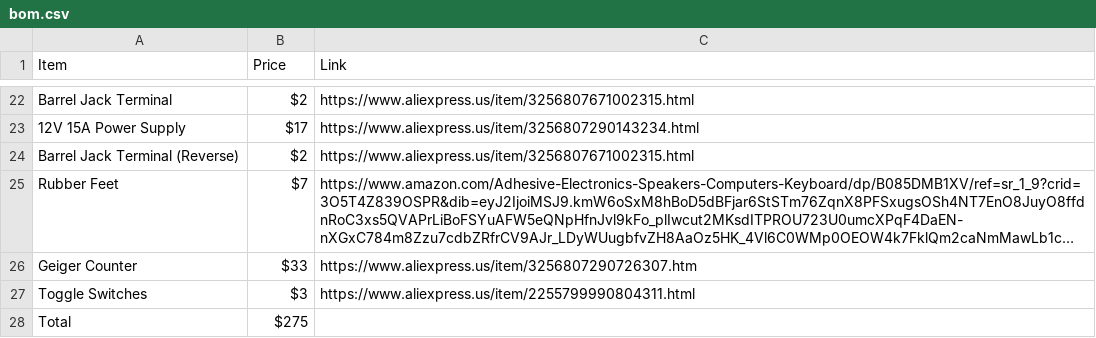
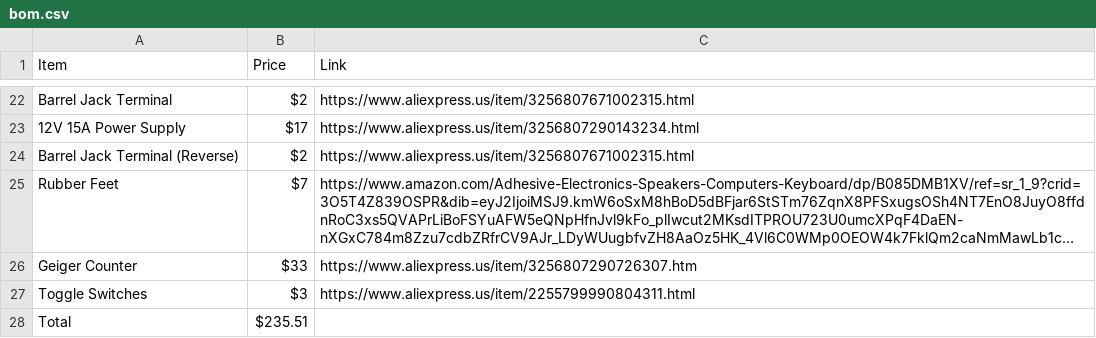
Before and after one commit to Firestorm108/Nuclear-Fusor, a CSV file: bom.csv, drawn as a sheet; only a part is shown, gaps mark what is left out; long unchanged cells end in ….

Commit message:
Update bom.csv

```diff
--- a/bom.csv
+++ b/bom.csv
@@ -27,2 +27,2 @@ Geiger Counter,$33,https://www.aliexpress.us/item/3256807290726307.htm
 Toggle Switches,$3,https://www.aliexpress.us/item/2255799990804311.html
-Total,$275,
+Total,$235.51,
```
